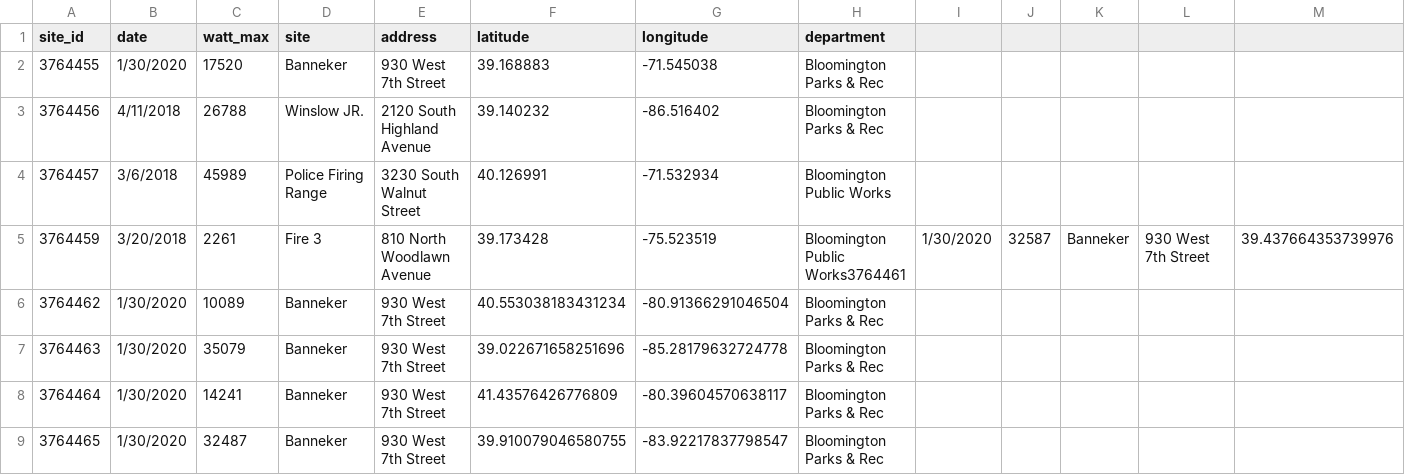
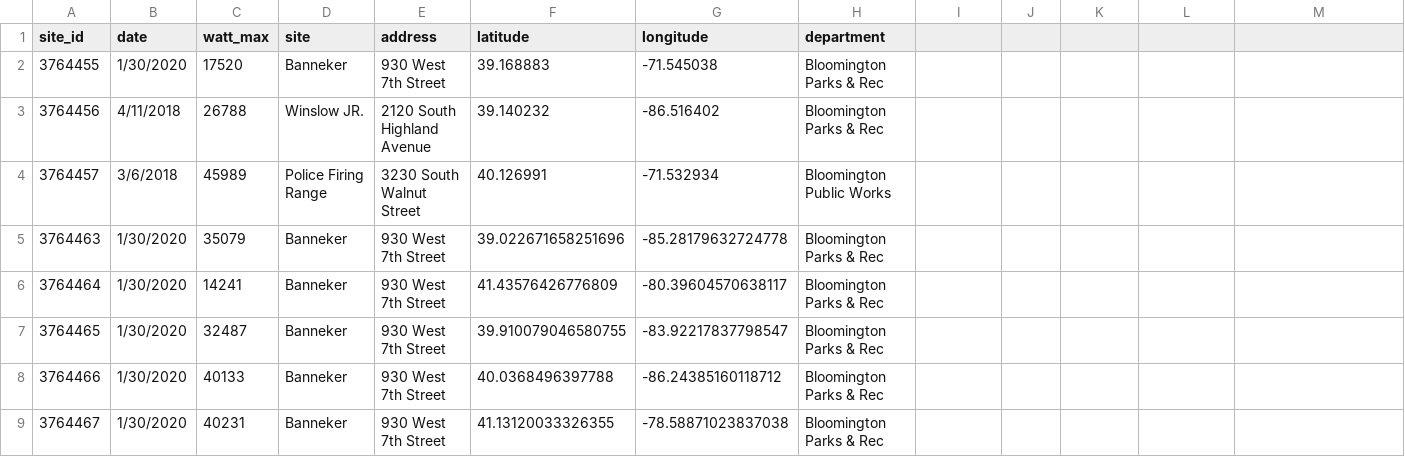
Before and after one commit to Navak94/map_visualization, a CSV file: solar1.csv, drawn as a sheet; only a part is shown; the shorter side is filled out with more unchanged rows; rows hold the shown columns only; the diff names each change by its address in the sheet, - before the commit and + after, or states it on an @@ line.

Commit message:
Update solar1.csv

```diff
--- a/solar1.csv
+++ b/solar1.csv
-row 5: 3764459 | 3/20/2018 | 2261 | Fire 3 | 810 North Woodlawn Avenue | 39.173428 | -75.523519 | Bloomington Public Works3764461 | 1/30/2020 | 32587 | Banneker | 930 West 7th Street | 39.437664353739976
-row 6: 3764462 | 1/30/2020 | 10089 | Banneker | 930 West 7th Street | 40.553038183431234 | -80.91366291046504 | Bloomington Parks & Rec
```
